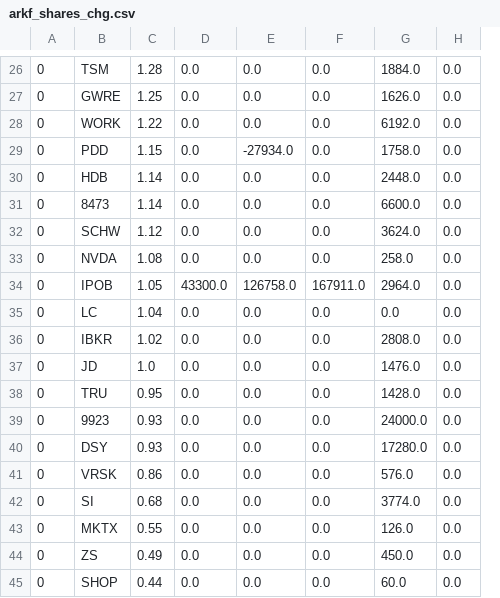
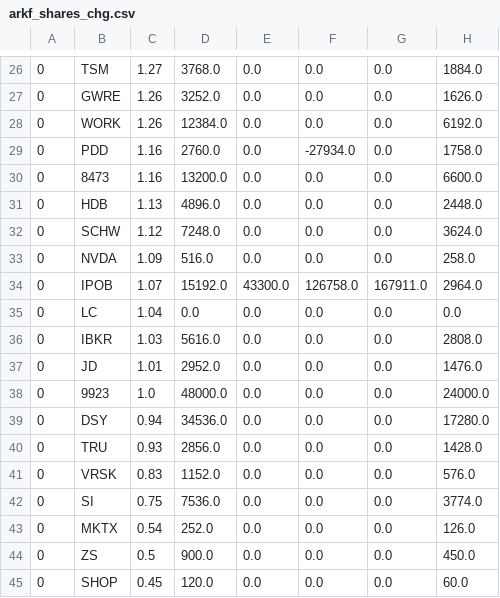
Before and after one commit to usastockinvest/arkinvest, a CSV file: data/arkf_shares_chg.csv, drawn as a sheet; only a part is shown, gaps mark what is left out; removed rows and columns are numbered as before the commit, all else as after; the diff covers the shown part only; the diff names each change by its address in the sheet, - before the commit and + after, or states it on an @@ line.

```diff
--- a/data/arkf_shares_chg.csv
+++ b/data/arkf_shares_chg.csv
+column D, rows 26-30: 3768.0 | 3252.0 | 12384.0 | 2760.0 | 13200.0; rows 32-39: 7248.0 | 516.0 | 15192.0 | 0.0 | 5616.0 | 2952.0 | 48000.0 | 34536.0; rows 41-45: 1152.0 | 7536.0 | 252.0 | 900.0 | 120.0
-column H, rows 26-29: all 0.0; rows 31-37: all 0.0; rows 39-45: all 0.0
-C26: 1.28
+C26: 1.27
-C27: 1.25
+C27: 1.26
-C28: 1.22
+C28: 1.26
-C29: 1.15
+C29: 1.16
-row 30: 0 | HDB | 1.14 | 0.0 | 0.0 | 0.0 | 2448.0 | 0.0
-C30: 1.14
+C30: 1.16
+row 31: 0 | HDB | 1.13 | 4896.0 | 0.0 | 0.0 | 0.0 | 2448.0
-C33: 1.08
+C33: 1.09
-C34: 1.05
+C34: 1.07
-C36: 1.02
+C36: 1.03
-C37: 1.0
+C37: 1.01
-row 38: 0 | TRU | 0.95 | 0.0 | 0.0 | 0.0 | 1428.0 | 0.0
-C38: 0.93
+C38: 1.0
-C39: 0.93
+C39: 0.94
+row 40: 0 | TRU | 0.93 | 2856.0 | 0.0 | 0.0 | 0.0 | 1428.0
-C41: 0.86
+C41: 0.83
-C42: 0.68
+C42: 0.75
-C43: 0.55
+C43: 0.54
-C44: 0.49
+C44: 0.5
-C45: 0.44
+C45: 0.45
```
Also changed, not shown: 4 added rows, 4 removed rows and 22 edited cells elsewhere in this file, data/arkf_daily.csv, data/arkg_shares_chg.csv, 7 other files.
